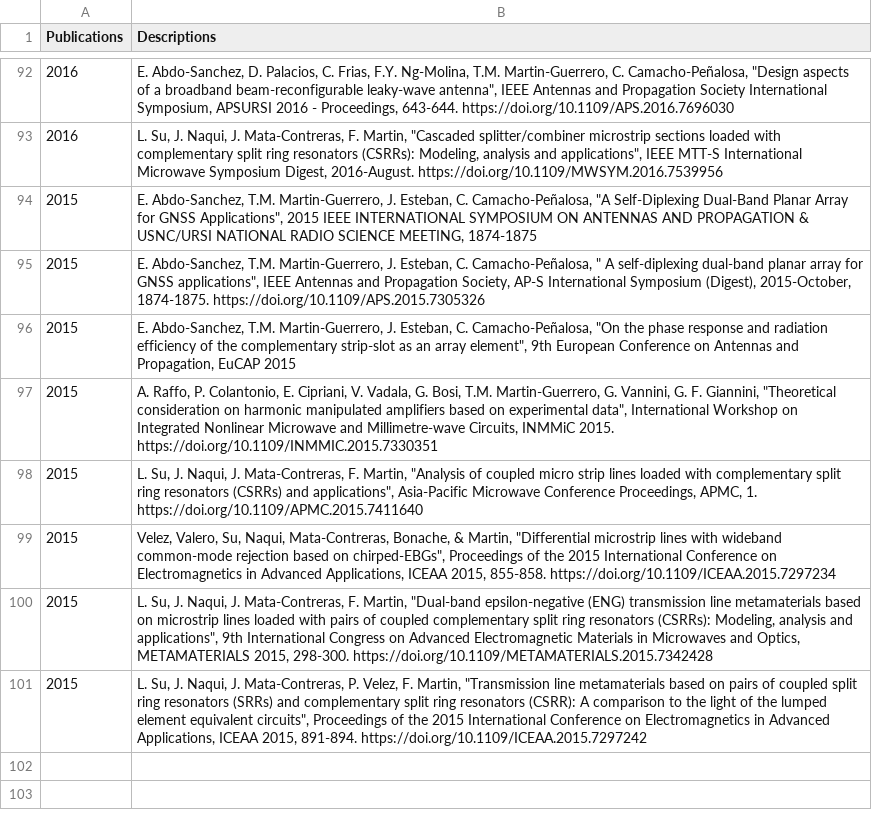
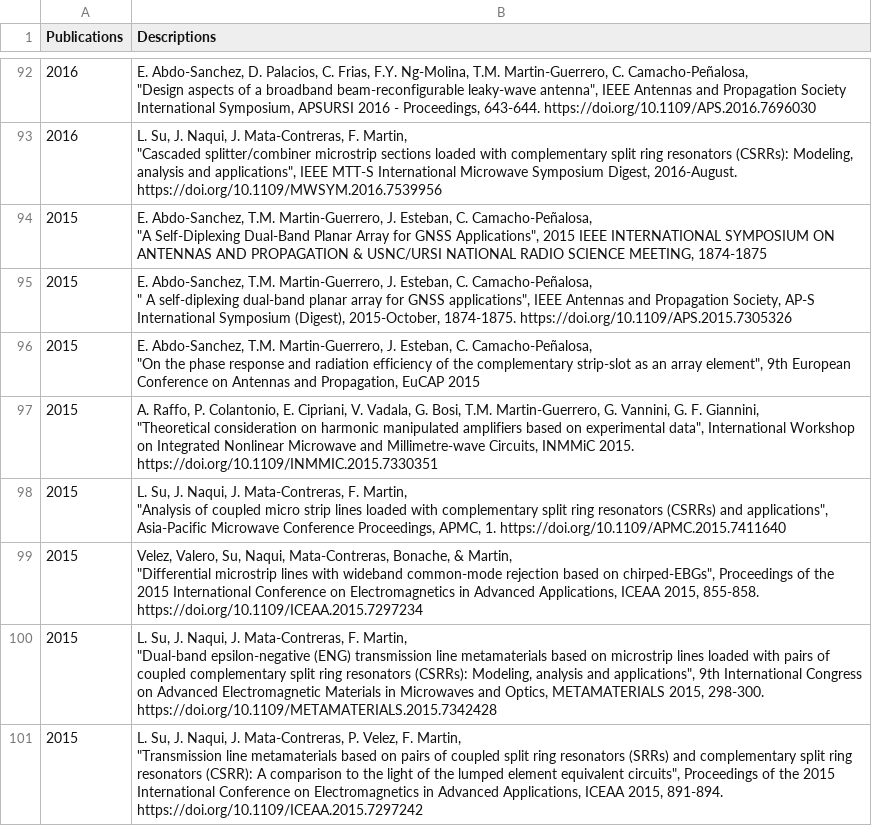
Before and after one commit to mmirf/WEB_OFICIAL, a CSV file: DB_PUBLICATIONS_CONFERENCES - Hoja 1.csv, drawn as a sheet; only a part is shown, gaps mark what is left out; the diff covers the shown part only; the diff names each change by its address in the sheet, - before the commit and + after, or states it on an @@ line.

```diff
--- a/DB_PUBLICATIONS_CONFERENCES - Hoja 1.csv
+++ b/DB_PUBLICATIONS_CONFERENCES - Hoja 1.csv
-B92 (Descriptions): …643-644. https://doi.org/10.1109/APS.2016.7696030
+B92 (Descriptions): …643-644. https://doi.org/10.1109/APS.2016.7696030
-B93 (Descriptions): …2016-August. https://doi.org/10.1109/MWSYM.2016.7539956
+B93 (Descriptions): …2016-August. https://doi.org/10.1109/MWSYM.2016.7539956
-B94 (Descriptions): …MEETING, 1874-1875
+B94 (Descriptions): …MEETING, 1874-1875
-B95 (Descriptions): …1874-1875. https://doi.org/10.1109/APS.2015.7305326
+B95 (Descriptions): …1874-1875. https://doi.org/10.1109/APS.2015.7305326
-B96 (Descriptions): …EuCAP 2015
+B96 (Descriptions): …EuCAP 2015
-B97 (Descriptions): …2015. https://doi.org/10.1109/INMMIC.2015.7330351
+B97 (Descriptions): …2015. https://doi.org/10.1109/INMMIC.2015.7330351
-B98 (Descriptions): …1. https://doi.org/10.1109/APMC.2015.7411640
+B98 (Descriptions): …1. https://doi.org/10.1109/APMC.2015.7411640
-B99 (Descriptions): …855-858. https://doi.org/10.1109/ICEAA.2015.7297234
+B99 (Descriptions): …855-858. https://doi.org/10.1109/ICEAA.2015.7297234
-B100 (Descriptions): …298-300. https://doi.org/10.1109/METAMATERIALS.2015.7342428
+B100 (Descriptions): …298-300. https://doi.org/10.1109/METAMATERIALS.2015.7342428
-B101 (Descriptions): …891-894. https://doi.org/10.1109/ICEAA.2015.7297242
+B101 (Descriptions): …891-894. https://doi.org/10.1109/ICEAA.2015.7297242
```
Also changed, not shown: 53 edited cells elsewhere in this file.
